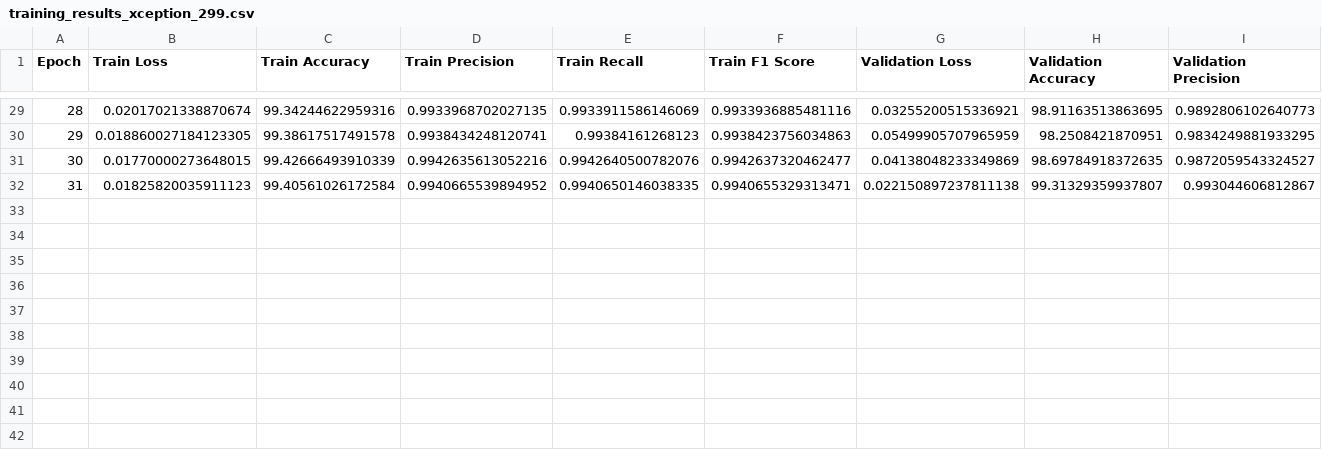
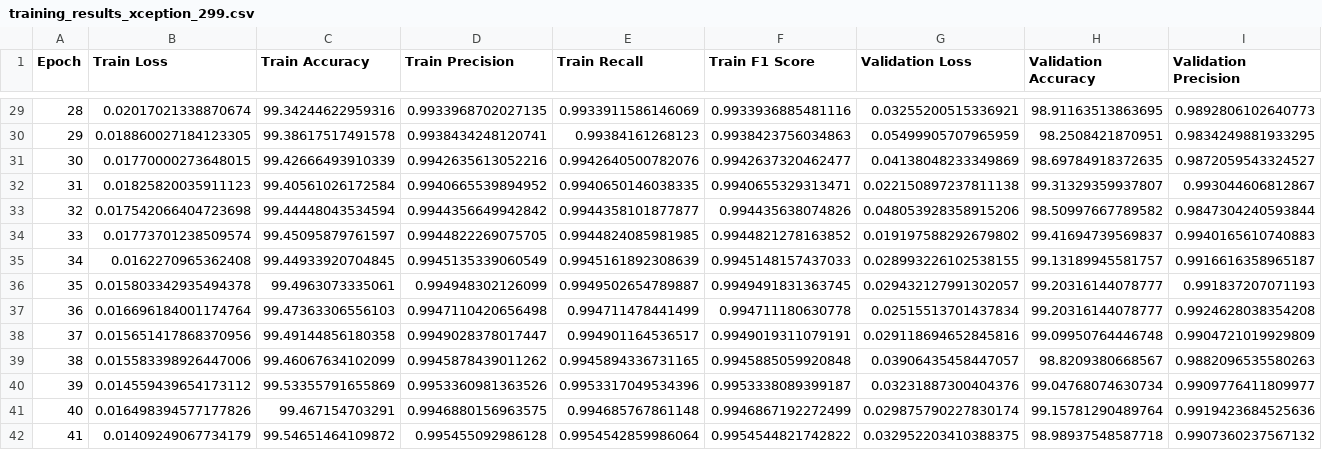
Before and after one commit to git2andi/xAI_Proj, a CSV file: Xception/model_data/training_results_xception_299.csv, drawn as a sheet; only a part is shown, gaps mark what is left out; rows hold the shown columns only; the diff names each change by its address in the sheet, - before the commit and + after, or states it on an @@ line.

```diff
--- a/Xception/model_data/training_results_xception_299.csv
+++ b/Xception/model_data/training_results_xception_299.csv
+row 33: 32 | 0.017542066404723698 | 99.44448043534594 | 0.9944356649942842 | 0.9944358101877877 | 0.994435638074826 | 0.048053928358915206 | 98.50997667789582 | 0.9847304240593844
+row 34: 33 | 0.01773701238509574 | 99.45095879761597 | 0.9944822269075705 | 0.9944824085981985 | 0.9944821278163852 | 0.019197588292679802 | 99.41694739569837 | 0.9940165610740883
+row 35: 34 | 0.0162270965362408 | 99.44933920704845 | 0.9945135339060549 | 0.9945161892308639 | 0.9945148157437033 | 0.028993226102538155 | 99.13189945581757 | 0.9916616358965187
+row 36: 35 | 0.015803342935494378 | 99.4963073335061 | 0.994948302126099 | 0.9949502654789887 | 0.9949491831363745 | 0.029432127991302057 | 99.20316144078777 | 0.991837207071193
+row 37: 36 | 0.016696184001174764 | 99.47363306556103 | 0.9947110420656498 | 0.994711478441499 | 0.994711180630778 | 0.02515513701437834 | 99.20316144078777 | 0.9924628038354208
+row 38: 37 | 0.015651417868370956 | 99.49144856180358 | 0.9949028378017447 | 0.994901164536517 | 0.9949019311079191 | 0.029118694652845816 | 99.09950764446748 | 0.9904721019929809
+row 39: 38 | 0.015583398926447006 | 99.46067634102099 | 0.9945878439011262 | 0.9945894336731165 | 0.9945885059920848 | 0.03906435458447057 | 98.8209380668567 | 0.9882096535580263
+row 40: 39 | 0.014559439654173112 | 99.53355791655869 | 0.9953360981363526 | 0.9953317049534396 | 0.9953338089399187 | 0.03231887300404376 | 99.04768074630734 | 0.9909776411809977
+row 41: 40 | 0.016498394577177826 | 99.467154703291 | 0.9946880156963575 | 0.994685767861148 | 0.9946867192272499 | 0.029875790227830174 | 99.15781290489764 | 0.9919423684525636
+row 42: 41 | 0.01409249067734179 | 99.54651464109872 | 0.995455092986128 | 0.9954542859986064 | 0.9954544821742822 | 0.032952203410388375 | 98.98937548587718 | 0.9907360237567132
```
Also changed, not shown: 2 other files.
